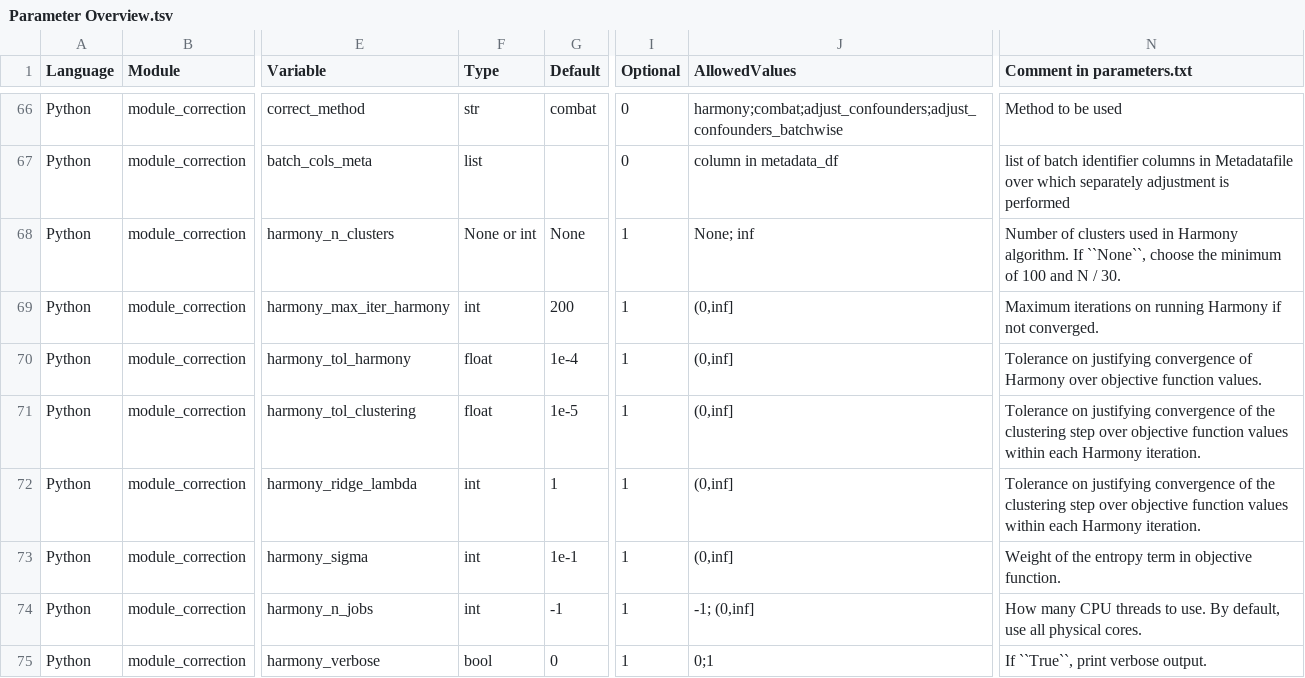
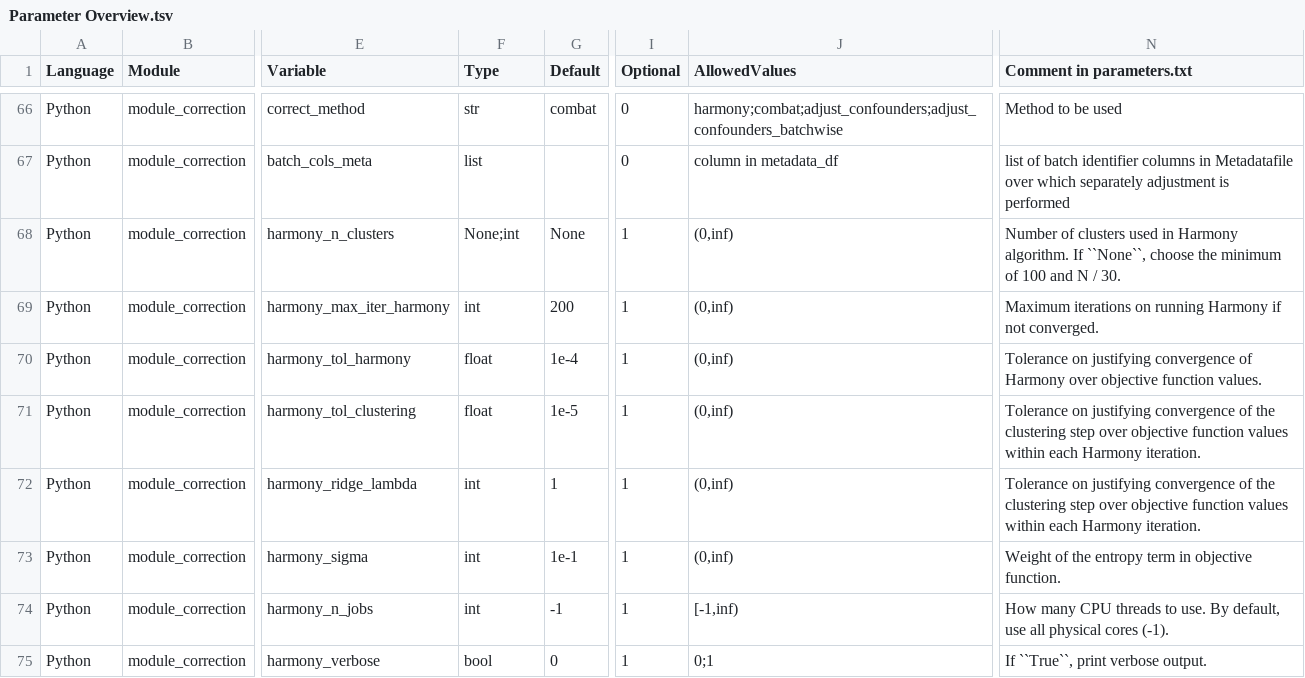
Before and after one commit to Ralser-lab/PrePAIReD, a TSV file: Initialization/Parameter Overview.tsv, drawn as a sheet; only a part is shown, gaps mark what is left out; the diff covers the shown part only; the diff names each change by its address in the sheet, - before the commit and + after, or states it on an @@ line.

Commit message:
UPDATED: Parameter Overview

```diff
--- a/Initialization/Parameter Overview.tsv
+++ b/Initialization/Parameter Overview.tsv
-F68 (Type): None or int
+F68 (Type): None;int
-J68 (AllowedValues): None; inf
+J68 (AllowedValues): (0,inf)
-J69:J73 (AllowedValues): (0,inf]
+J69:J73 (AllowedValues): (0,inf)
-J74 (AllowedValues): -1; (0,inf]
+J74 (AllowedValues): [-1,inf)
-N74 (Comment in parameters.txt): …all physical cores.
+N74 (Comment in parameters.txt): …all physical cores (-1).
```
Also changed, not shown: 22 edited cells elsewhere in this file, 2 other files.
